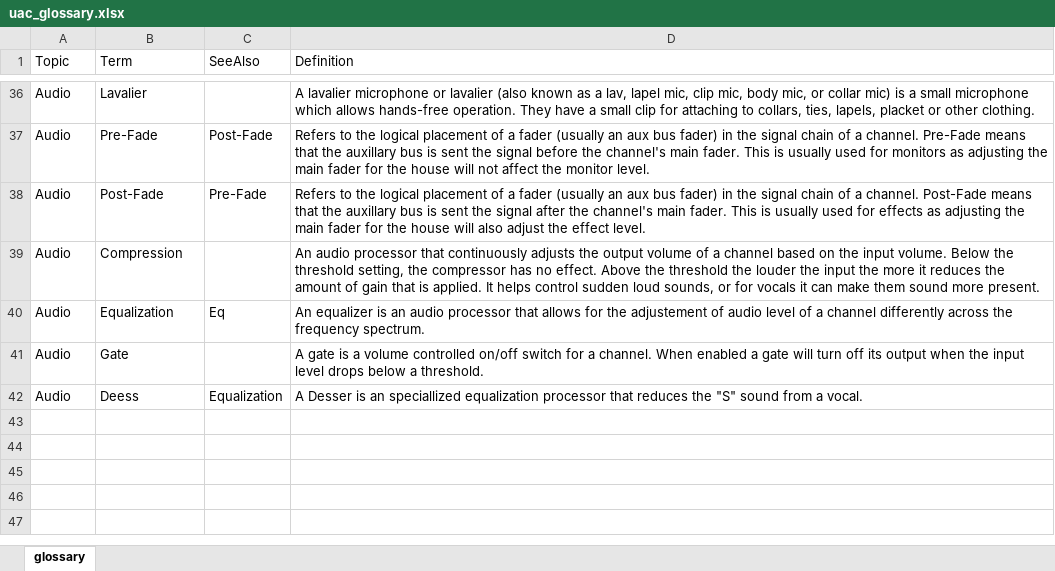
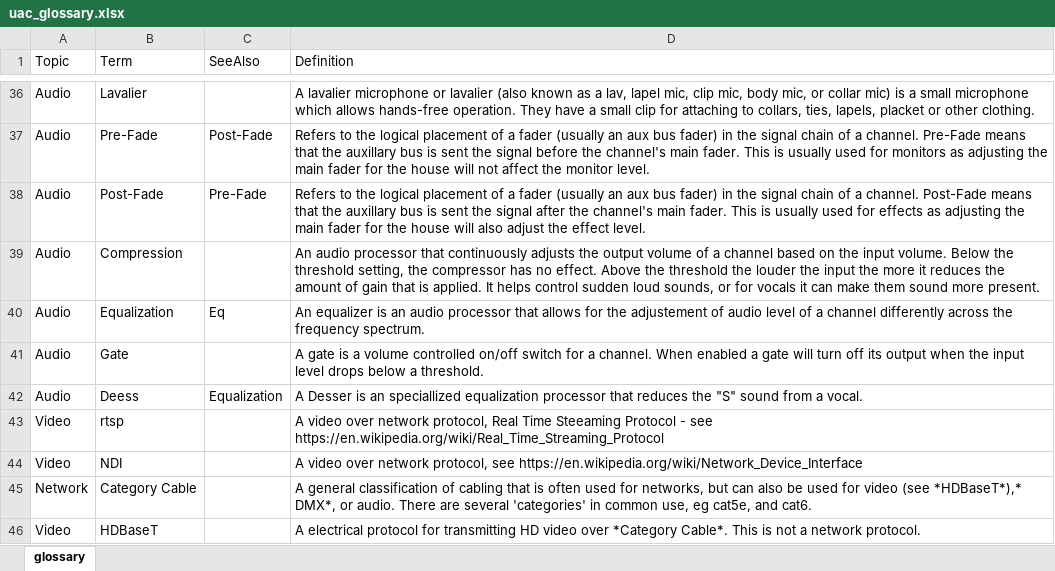
Before and after one commit to avmaint/uactechdoc, an Excel workbook: data/uac_glossary.xlsx, sheet glossary, drawn as a sheet; only a part is shown, gaps mark what is left out; values as stored, in another font and other column widths than the file's, no borders; table styles not drawn; the diff names each change by its address in the sheet, - before the commit and + after, or states it on an @@ line.

```diff
--- a/data/uac_glossary.xlsx (sheet glossary)
+++ b/data/uac_glossary.xlsx (sheet glossary)
+row 43: Video | rtsp |  | A video over network protocol, Real Time Steeaming Protocol - see https://en.wikipedia.org/wiki/Real_Time_Streaming_Protocol
+row 44: Video | NDI |  | A video over network protocol, see https://en.wikipedia.org/wiki/Network_Device_Interface
+row 45: Network | Category Cable |  | A general classification of cabling that is often used for networks, but can also be used for video (see *HDBaseT*),* DMX*, or audio. There are several 'categories' in common use, eg cat5e, and cat6.
+row 46: Video | HDBaseT |  | A electrical protocol for transmitting HD video over *Category Cable*. This is not a network protocol.
```
Also changed, not shown: data/uac_cables.xlsx, 9 other files.
